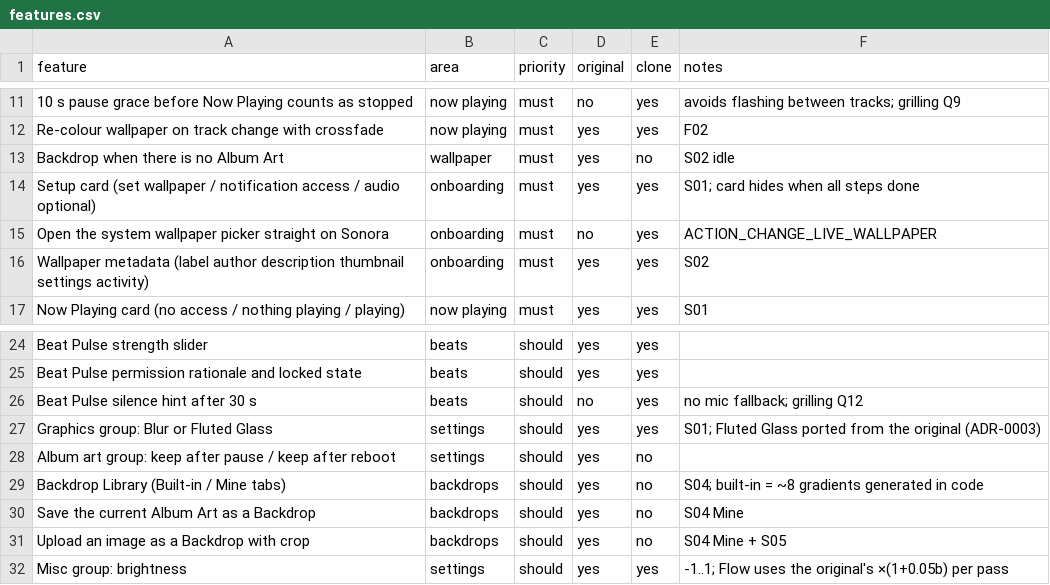
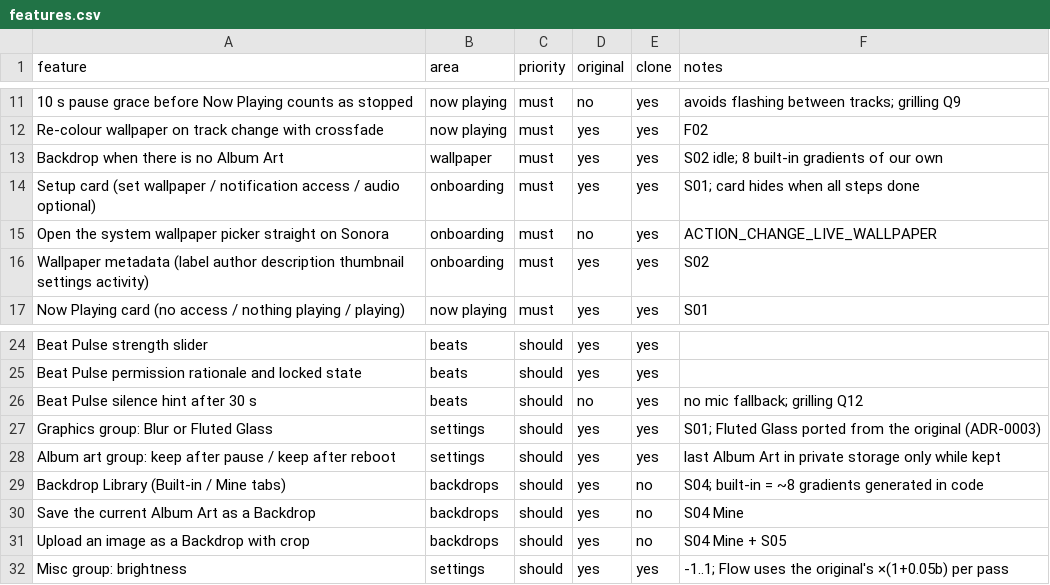
Before and after one commit to leo-snczki/sonora, a CSV file: replica/features.csv, drawn as a sheet; only a part is shown, gaps mark what is left out; the diff names each change by its address in the sheet, - before the commit and + after, or states it on an @@ line.

```diff
--- a/replica/features.csv
+++ b/replica/features.csv
-E13 (clone): no
+E13 (clone): yes
-F13 (notes): S02 idle
+F13 (notes): S02 idle; 8 built-in gradients of our own
-E28 (clone): no
+E28 (clone): yes
-F28 (notes): (empty)
+F28 (notes): last Album Art in private storage only while kept
```
Also changed, not shown: 24 other files.
